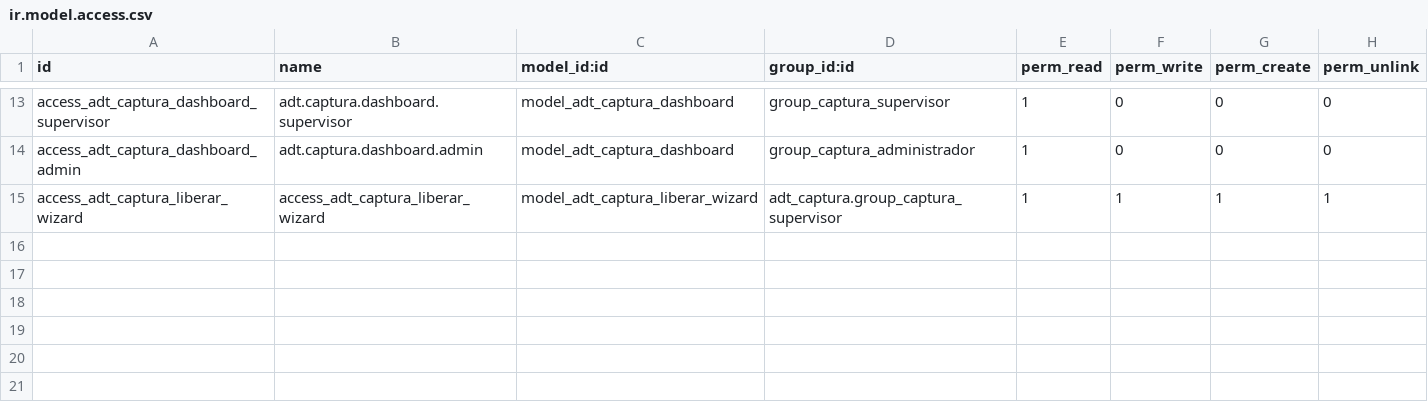
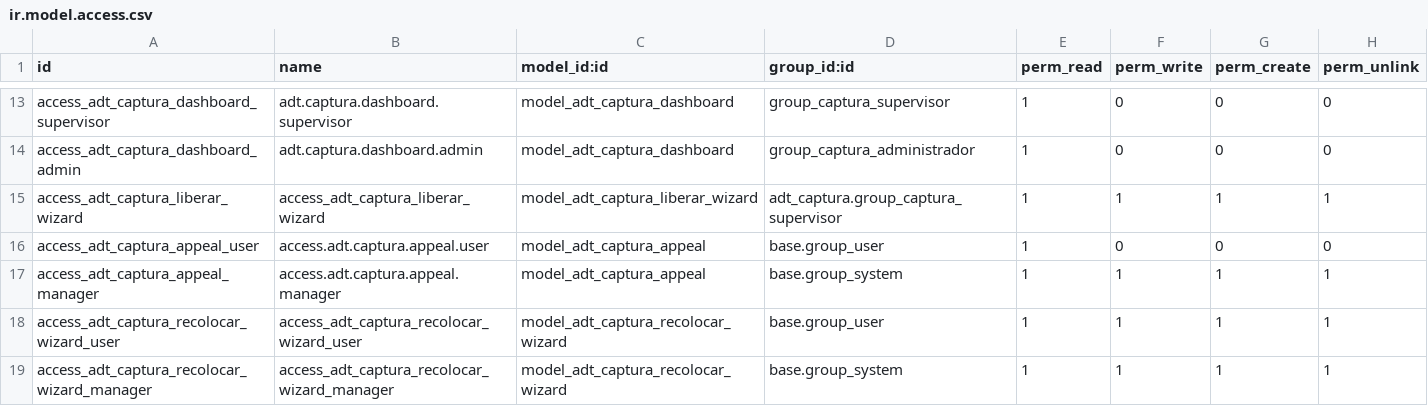
Before and after one commit to ADTdelivery/addons, a CSV file: adt_captura/security/ir.model.access.csv, drawn as a sheet; only a part is shown, gaps mark what is left out; the diff names each change by its address in the sheet, - before the commit and + after, or states it on an @@ line.

```diff
--- a/adt_captura/security/ir.model.access.csv
+++ b/adt_captura/security/ir.model.access.csv
+row 16: access_adt_captura_appeal_user | access.adt.captura.appeal.user | model_adt_captura_appeal | base.group_user | 1 | 0 | 0 | 0
+row 17: access_adt_captura_appeal_manager | access.adt.captura.appeal.manager | model_adt_captura_appeal | base.group_system | 1 | 1 | 1 | 1
+row 18: access_adt_captura_recolocar_wizard_user | access_adt_captura_recolocar_wizard_user | model_adt_captura_recolocar_wizard | base.group_user | 1 | 1 | 1 | 1
+row 19: access_adt_captura_recolocar_wizard_manager | access_adt_captura_recolocar_wizard_manager | model_adt_captura_recolocar_wizard | base.group_system | 1 | 1 | 1 | 1
```
Also changed, not shown: 9 other files.
